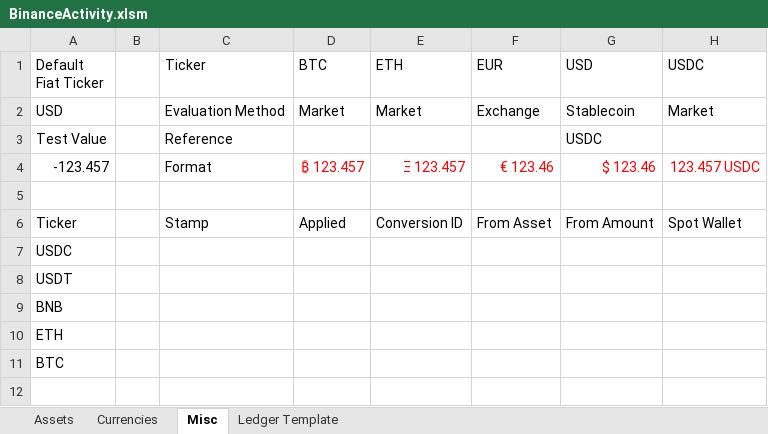
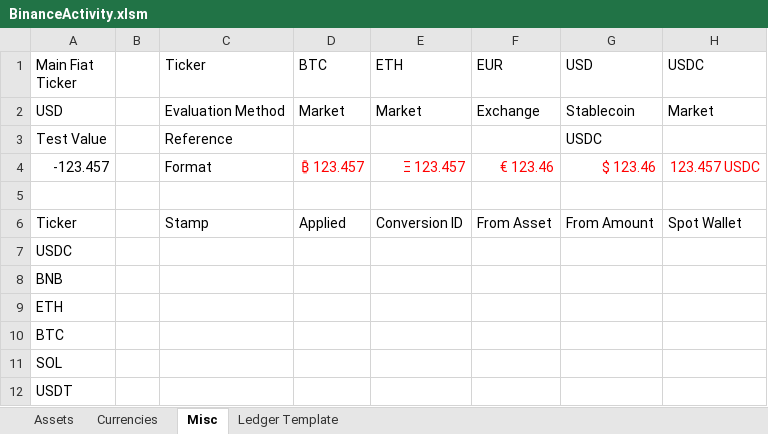
Before and after one commit to ElemagEx/Binance-Workbook, an Excel workbook: BinanceActivity.xlsm, sheet Misc, drawn as a sheet; only a part is shown; values as stored, in another font and other column widths than the file's, no borders; table styles not drawn; rows hold the shown columns only; the diff names each change by its address in the sheet, - before the commit and + after, or states it on an @@ line.

```diff
--- a/BinanceActivity.xlsm (sheet Misc)
+++ b/BinanceActivity.xlsm (sheet Misc)
-A1: Default Fiat Ticker
+A1: Main Fiat Ticker
+row 11: SOL
@@ row 8 moved to row 12: USDT @@
```
Also changed, not shown: 8 other files.
